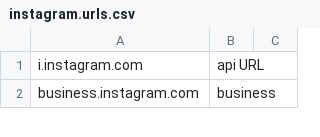
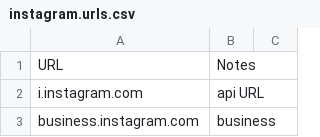
Before and after one commit to himarshaj/MSThesis_ArchivedIGPosts, a CSV file: Analysis/instagram.urls.csv, drawn as a sheet; only a part is shown; the diff names each change by its address in the sheet, - before the commit and + after, or states it on an @@ line.

Commit message:
adding insta subdomain analysis

```diff
--- a/Analysis/instagram.urls.csv
+++ b/Analysis/instagram.urls.csv
+row 1: URL | Notes
```
